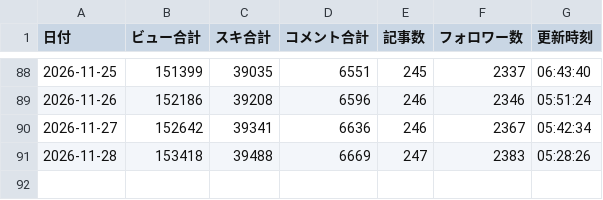
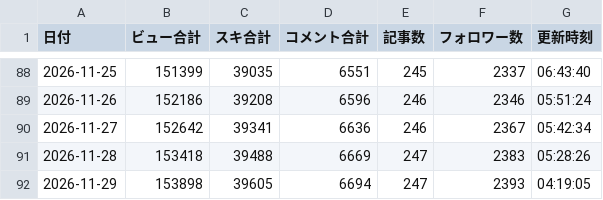
Before and after one commit to compass-miki-creator/note-stats-dashboard, a CSV file: data/daily_summary.csv, drawn as a sheet; only a part is shown, gaps mark what is left out.

```diff
--- a/data/daily_summary.csv
+++ b/data/daily_summary.csv
@@ -91 +91,2 @@
 2026-11-28,153418,39488,6669,247,2383,05:28:26
+2026-11-29,153898,39605,6694,247,2393,04:19:05
```
Also changed, not shown: data/asset_articles.csv, data/experiment_candidates.csv, 14 other files.
